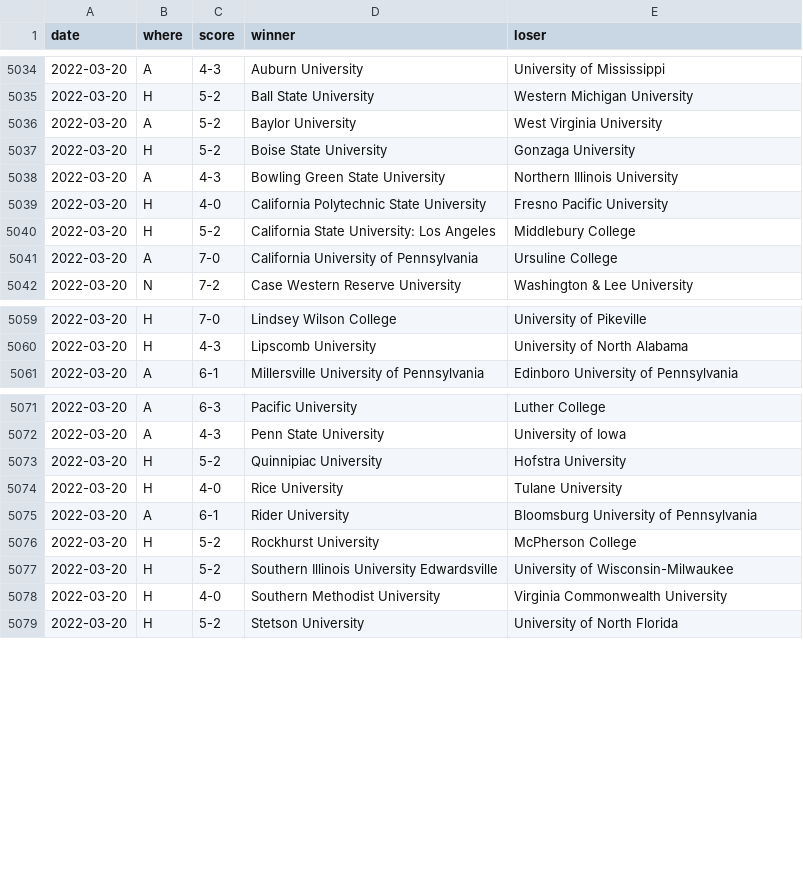
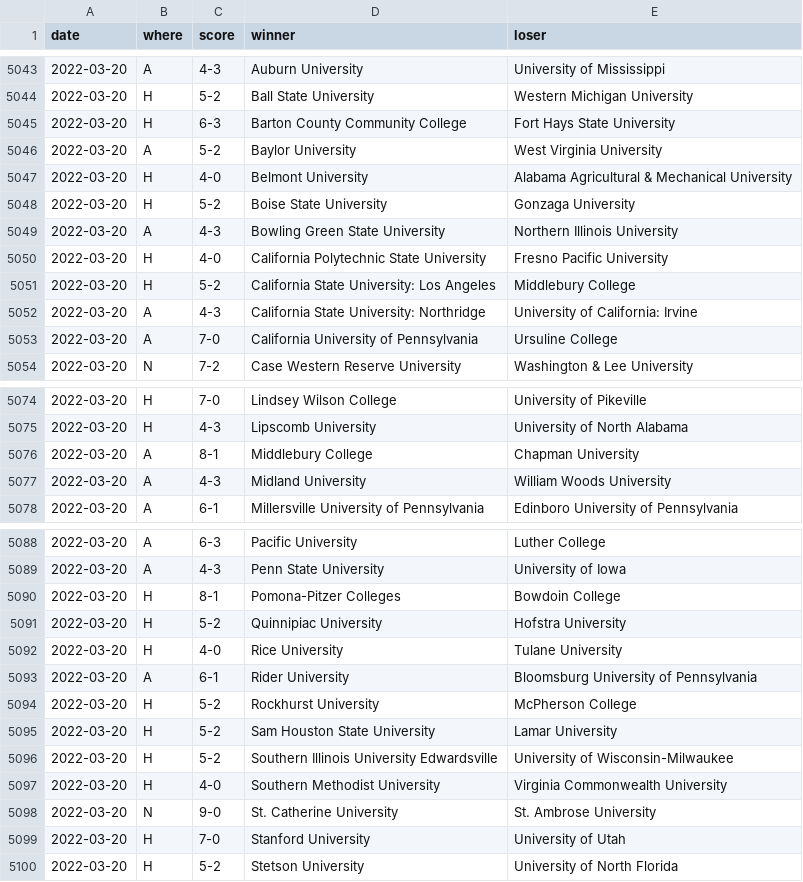
Before and after one commit to TennisOpenData/college-tennis-massey, a TSV file: 2021-22_women_results.tsv, drawn as a sheet; only a part is shown, gaps mark what is left out; the diff covers the shown part only.

```diff
--- a/2021-22_women_results.tsv
+++ b/2021-22_women_results.tsv
@@ -5035,3 +5044,5 @@ date	where	score	winner	loser
 2022-03-20	H	5-2	Ball State University	Western Michigan University
+2022-03-20	H	6-3	Barton County Community College	Fort Hays State University
 2022-03-20	A	5-2	Baylor University	West Virginia University
+2022-03-20	H	4-0	Belmont University	Alabama Agricultural & Mechanical University
 2022-03-20	H	5-2	Boise State University	Gonzaga University
@@ -5040,2 +5051,3 @@ date	where	score	winner	loser
 2022-03-20	H	5-2	California State University: Los Angeles	Middlebury College
+2022-03-20	A	4-3	California State University: Northridge	University of California: Irvine
 2022-03-20	A	7-0	California University of Pennsylvania	Ursuline College
@@ -5060,2 +5075,4 @@ date	where	score	winner	loser
 2022-03-20	H	4-3	Lipscomb University	University of North Alabama
+2022-03-20	A	8-1	Middlebury College	Chapman University
+2022-03-20	A	4-3	Midland University	William Woods University
 2022-03-20	A	6-1	Millersville University of Pennsylvania	Edinboro University of Pennsylvania
@@ -5072,2 +5089,3 @@ date	where	score	winner	loser
 2022-03-20	A	4-3	Penn State University	University of Iowa
+2022-03-20	H	8-1	Pomona-Pitzer Colleges	Bowdoin College
 2022-03-20	H	5-2	Quinnipiac University	Hofstra University
@@ -5076,4 +5094,7 @@ date	where	score	winner	loser
 2022-03-20	H	5-2	Rockhurst University	McPherson College
+2022-03-20	H	5-2	Sam Houston State University	Lamar University
 2022-03-20	H	5-2	Southern Illinois University Edwardsville	University of Wisconsin-Milwaukee
 2022-03-20	H	4-0	Southern Methodist University	Virginia Commonwealth University
+2022-03-20	N	9-0	St. Catherine University	St. Ambrose University
+2022-03-20	H	7-0	Stanford University	University of Utah
 2022-03-20	H	5-2	Stetson University	University of North Florida
```
Also changed, not shown: 16 added rows and 1 removed row elsewhere in this file, 2021-22_men_results.tsv.
